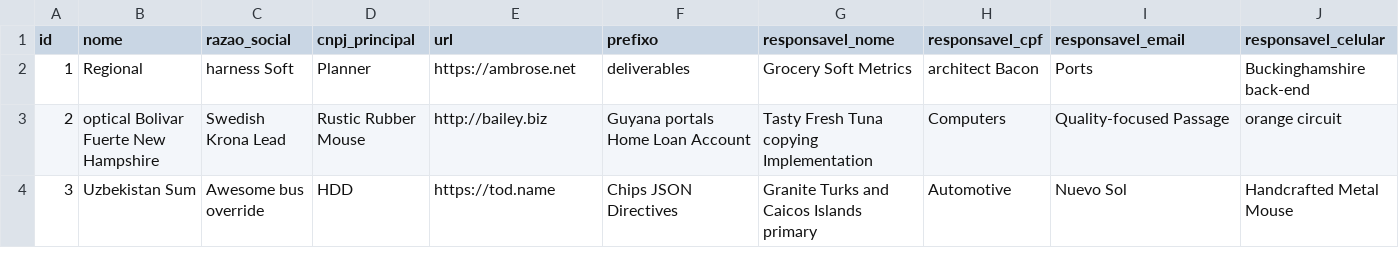
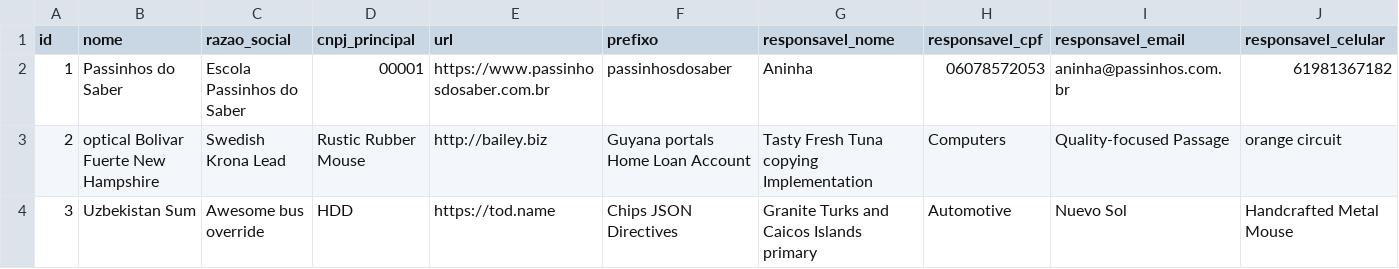
Before and after one commit to swrj-net-old/escola-online, a CSV file: src/main/resources/config/liquibase/fake-data/escola.csv, drawn as a sheet; only a part is shown.

Commit message:
alteração nos cadastros para exibir o nome/descrição no lugar do id para os relacionamentos

```diff
--- a/src/main/resources/config/liquibase/fake-data/escola.csv
+++ b/src/main/resources/config/liquibase/fake-data/escola.csv
@@ -1,3 +1,3 @@
 id;nome;razao_social;cnpj_principal;url;prefixo;responsavel_nome;responsavel_cpf;responsavel_email;responsavel_celular
-1;Regional;harness Soft;Planner;https://ambrose.net;deliverables;Grocery Soft Metrics;architect Bacon;Ports;Buckinghamshire back-end
+1;Passinhos do Saber;Escola Passinhos do Saber;00001;https://www.passinhosdosaber.com.br;passinhosdosaber;Aninha;06078572053;aninha@passinhos.com.br;61981367182
 2;optical Bolivar Fuerte New Hampshire;Swedish Krona Lead;Rustic Rubber Mouse;http://bailey.biz;Guyana portals Home Loan Account;Tasty Fresh Tuna copying Implementation;Computers;Quality-focused Passage;orange circuit
```
Also changed, not shown: 52 other files.
